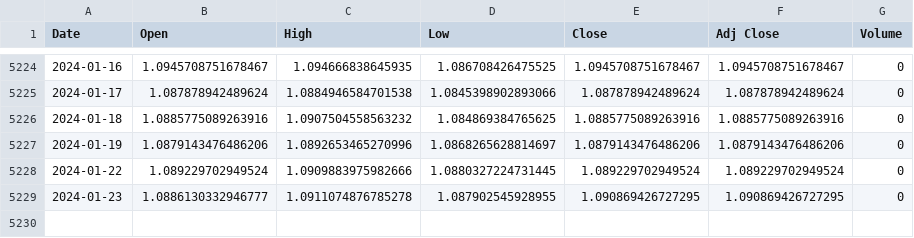
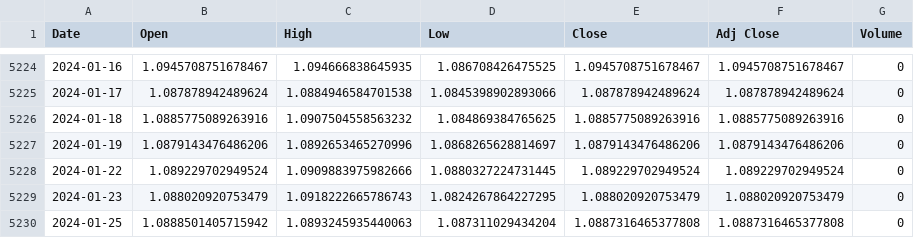
Before and after one commit to kcf1/Personal-Projects, a CSV file: Trading/FX Algo with ML/data/EURUSD=X.csv, drawn as a sheet; only a part is shown, gaps mark what is left out.

```diff
--- a/Trading/FX Algo with ML/data/EURUSD=X.csv
+++ b/Trading/FX Algo with ML/data/EURUSD=X.csv
@@ -5228,2 +5228,3 @@ Date,Open,High,Low,Close,Adj Close,Volume
 2024-01-22,1.089229702949524,1.0909883975982666,1.0880327224731445,1.089229702949524,1.089229702949524,0
-2024-01-23,1.0886130332946777,1.0911074876785278,1.087902545928955,1.090869426727295,1.090869426727295,0
+2024-01-23,1.088020920753479,1.0918222665786743,1.0824267864227295,1.088020920753479,1.088020920753479,0
+2024-01-25,1.0888501405715942,1.0893245935440063,1.087311029434204,1.0887316465377808,1.0887316465377808,0
```
Also changed, not shown: Trading/FX Algo with ML/data/AUDUSD=X.csv, Trading/FX Algo with ML/data/GBPUSD=X.csv, 8 other files.
